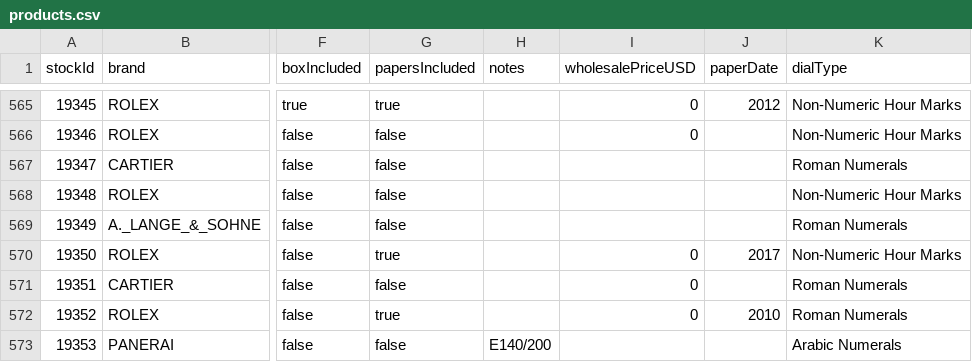
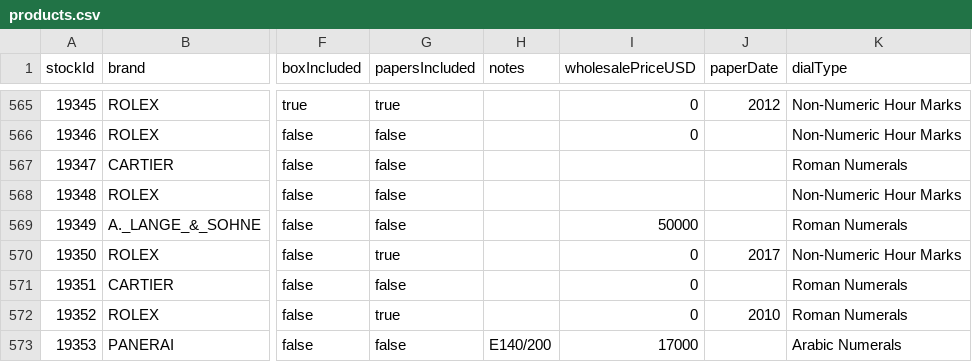
Before and after one commit to swissmadecorp/swissmadecorp-repo, a CSV file: public/uploads/products.csv, drawn as a sheet; only a part is shown, gaps mark what is left out; the diff names each change by its address in the sheet, - before the commit and + after, or states it on an @@ line.

Commit message:
Auto-commit 2026-10-02 16:50

```diff
--- a/public/uploads/products.csv
+++ b/public/uploads/products.csv
-I569 (wholesalePriceUSD): (empty)
+I569 (wholesalePriceUSD): 50000
-I573 (wholesalePriceUSD): (empty)
+I573 (wholesalePriceUSD): 17000
```
